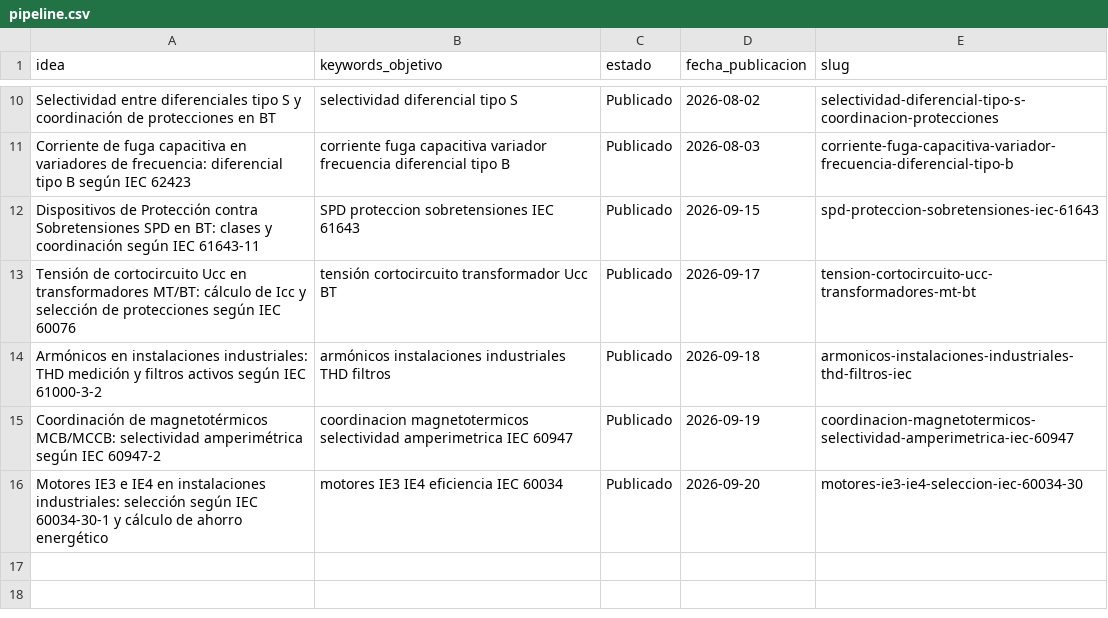
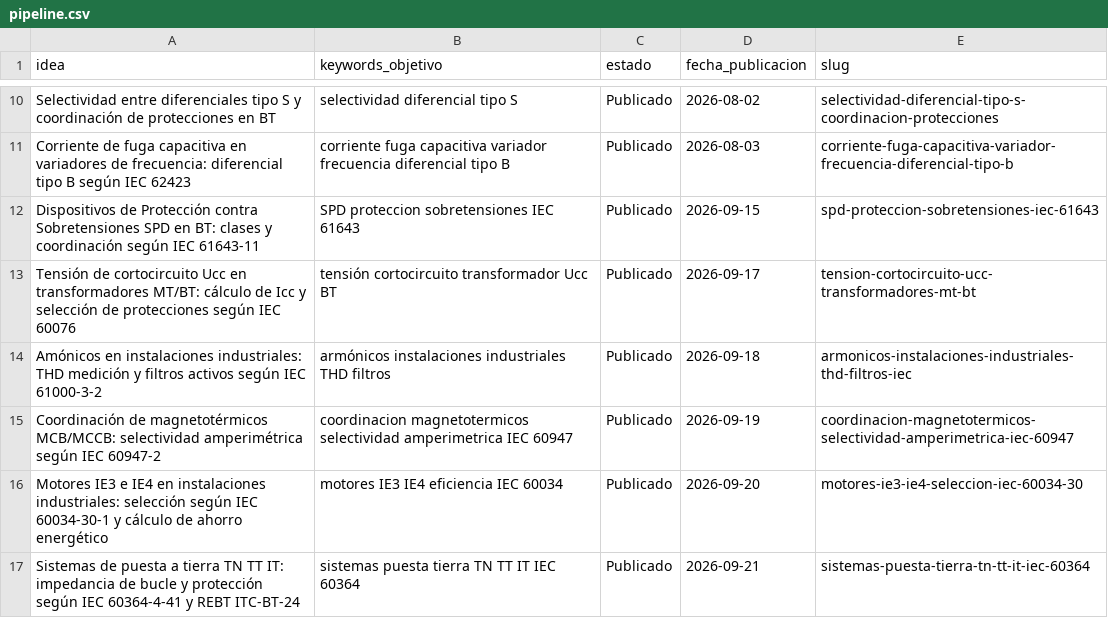
Before and after one commit to sauron897/blog-electricidad-ia., a CSV file: agente/pipeline.csv, drawn as a sheet; only a part is shown, gaps mark what is left out.

```diff
--- a/agente/pipeline.csv
+++ b/agente/pipeline.csv
@@ -13,4 +13,5 @@ Dispositivos de Protección contra Sobretensiones SPD en BT: clases y coordinaci
 Tensión de cortocircuito Ucc en transformadores MT/BT: cálculo de Icc y selección de protecciones según IEC 60076,tensión cortocircuito transformador Ucc BT,Publicado,2026-09-17,tension-cortocircuito-ucc-transformadores-mt-bt
-Armónicos en instalaciones industriales: THD medición y filtros activos según IEC 61000-3-2,armónicos instalaciones industriales THD filtros,Publicado,2026-09-18,armonicos-instalaciones-industriales-thd-filtros-iec
+Amónicos en instalaciones industriales: THD medición y filtros activos según IEC 61000-3-2,armónicos instalaciones industriales THD filtros,Publicado,2026-09-18,armonicos-instalaciones-industriales-thd-filtros-iec
 Coordinación de magnetotérmicos MCB/MCCB: selectividad amperimétrica según IEC 60947-2,coordinacion magnetotermicos selectividad amperimetrica IEC 60947,Publicado,2026-09-19,coordinacion-magnetotermicos-selectividad-amperimetrica-iec-60947
 Motores IE3 e IE4 en instalaciones industriales: selección según IEC 60034-30-1 y cálculo de ahorro energético,motores IE3 IE4 eficiencia IEC 60034,Publicado,2026-09-20,motores-ie3-ie4-seleccion-iec-60034-30
+Sistemas de puesta a tierra TN TT IT: impedancia de bucle y protección según IEC 60364-4-41 y REBT ITC-BT-24,sistemas puesta tierra TN TT IT IEC 60364,Publicado,2026-09-21,sistemas-puesta-tierra-tn-tt-it-iec-60364
```
